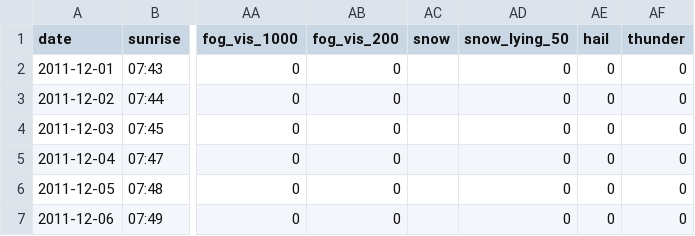
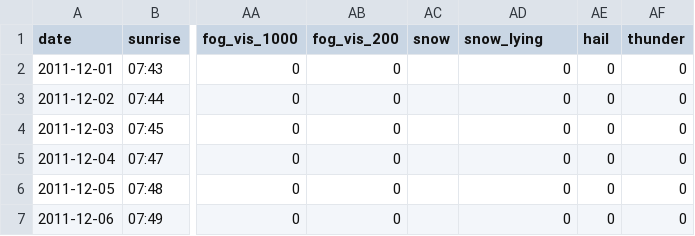
Before and after one commit to Firefly08/L5-DE-Hackathon-3-LH, a CSV file: outputs/london_weather_data.csv, drawn as a sheet; only a part is shown, gaps mark what is left out; the diff names each change by its address in the sheet, - before the commit and + after, or states it on an @@ line.

```diff
--- a/outputs/london_weather_data.csv
+++ b/outputs/london_weather_data.csv
-AD1: snow_lying_50
+AD1: snow_lying
```
Also changed, not shown: 2 other files.
